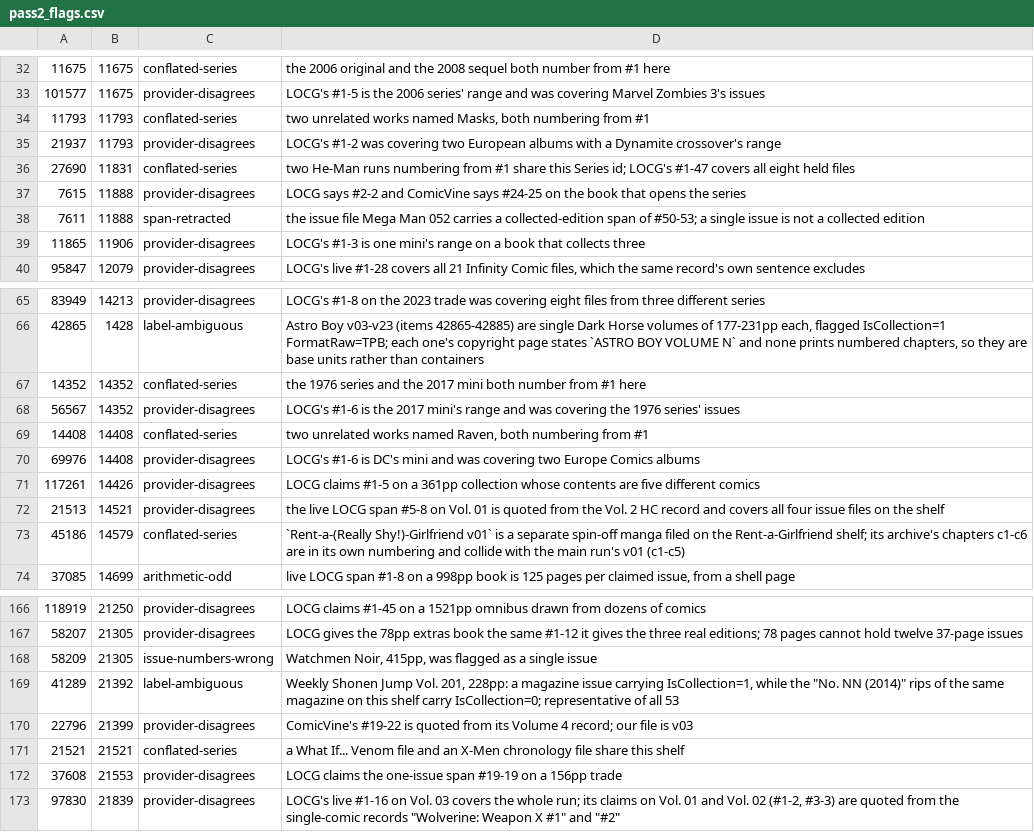
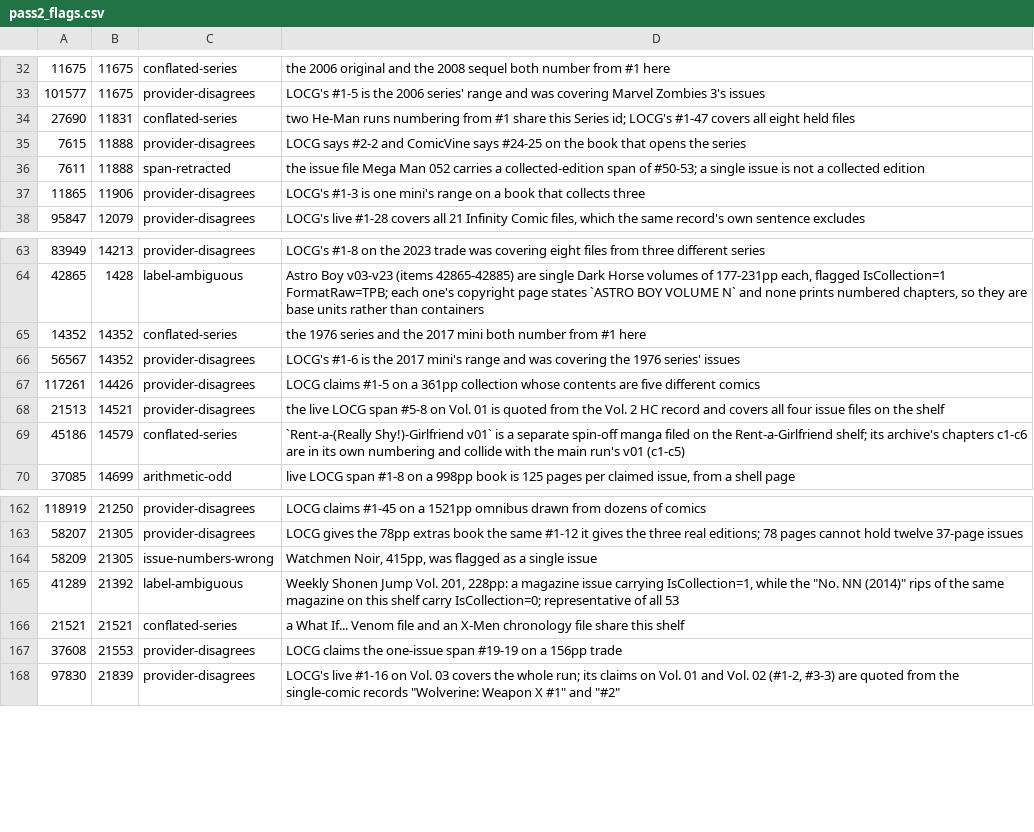
Before and after one commit to ecarpouzis/MovieTheater, a CSV file: docs/books/containment/tools/pass2_flags.csv, drawn as a sheet; only a part is shown, gaps mark what is left out.

```diff
--- a/docs/books/containment/tools/pass2_flags.csv
+++ b/docs/books/containment/tools/pass2_flags.csv
@@ -33,4 +33,2 @@
 101577,11675,provider-disagrees,LOCG's #1-5 is the 2006 series' range and was covering Marvel Zombies 3's issues
-11793,11793,conflated-series,"two unrelated works named Masks, both numbering from #1"
-21937,11793,provider-disagrees,LOCG's #1-2 was covering two European albums with a Dynamite crossover's range
 27690,11831,conflated-series,two He-Man runs numbering from #1 share this Series id; LOCG's #1-47 covers all eight held files
@@ -68,4 +66,2 @@
 56567,14352,provider-disagrees,LOCG's #1-6 is the 2017 mini's range and was covering the 1976 series' issues
-14408,14408,conflated-series,"two unrelated works named Raven, both numbering from #1"
-69976,14408,provider-disagrees,LOCG's #1-6 is DC's mini and was covering two Europe Comics albums
 117261,14426,provider-disagrees,LOCG claims #1-5 on a 361pp collection whose contents are five different comics
@@ -169,3 +165,2 @@
 41289,21392,label-ambiguous,"Weekly Shonen Jump Vol. 201, 228pp: a magazine issue carrying IsCollection=1, while the ""No. NN (2014)"" rips of the same magazine on this shelf carry IsCollection=0; representative of all 53"
-22796,21399,provider-disagrees,ComicVine's #19-22 is quoted from its Volume 4 record; our file is v03
 21521,21521,conflated-series,a What If... Venom file and an X-Men chronology file share this shelf
```
Also changed, not shown: docs/books/containment/tools/pass2_notes.csv, 34 other files.
